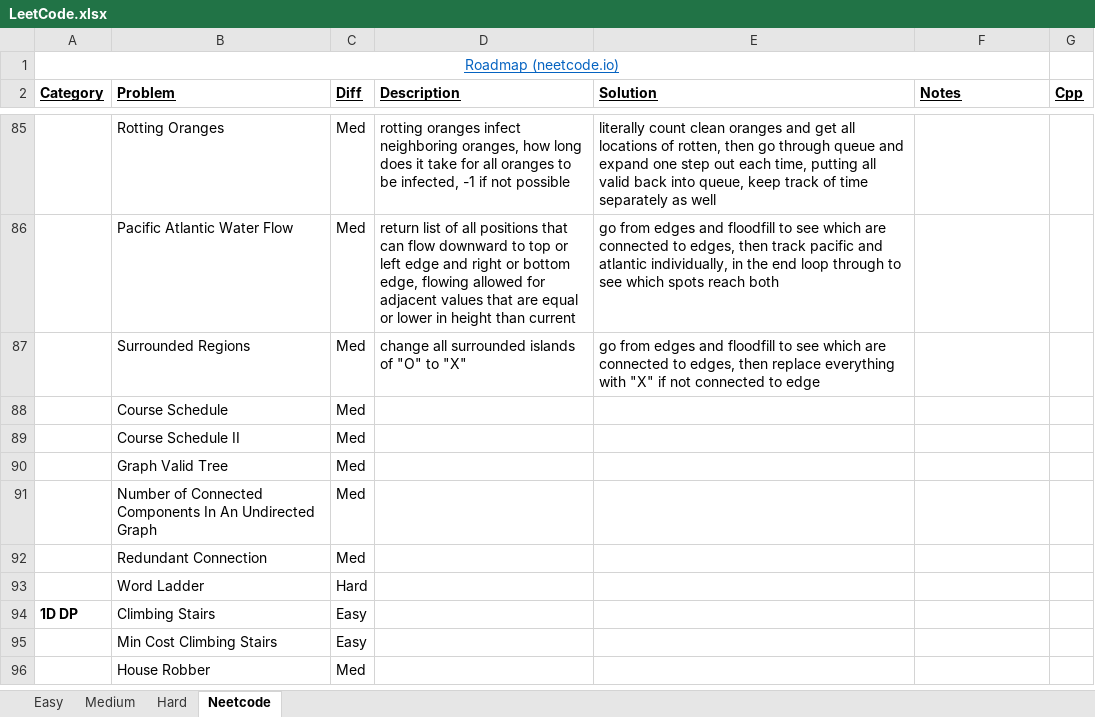
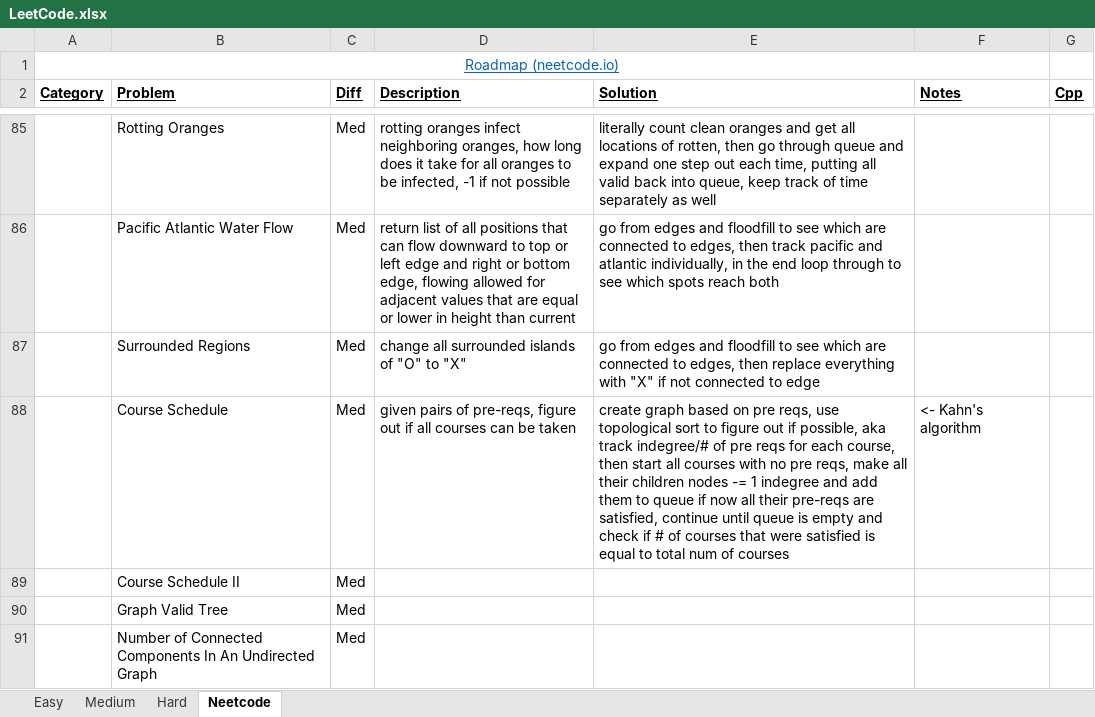
Before and after one commit to eric-zzhou/LeetcodeGrind, an Excel workbook: LeetCode.xlsx, sheet Neetcode, drawn as a sheet; only a part is shown, gaps mark what is left out; the shorter side is filled out with more unchanged rows; values as stored, in another font and other column widths than the file's, no borders; conditional formats not drawn; the diff names each change by its address in the sheet, - before the commit and + after, or states it on an @@ line.

Commit message:
Finished course sched problem

```diff
--- a/LeetCode.xlsx (sheet Neetcode)
+++ b/LeetCode.xlsx (sheet Neetcode)
-D88 (Description): (empty)
+D88 (Description): given pairs of pre-reqs, figure out if all courses can be taken
-E88 (Solution): (empty)
+E88 (Solution): create graph based on pre reqs, use topological sort to figure out if possible, aka track indegree/# of pre reqs for each course, then start all courses with no pre reqs, make all their children nodes -= 1 indegree and add them to queue if now all their pre-reqs are satisfied, continue until queue is empty and check if # of courses that were satisfied is equal to total num of courses
-F88 (Notes): (empty)
+F88 (Notes): <- Kahn's algorithm
```
Also changed, not shown: 2 other files.
